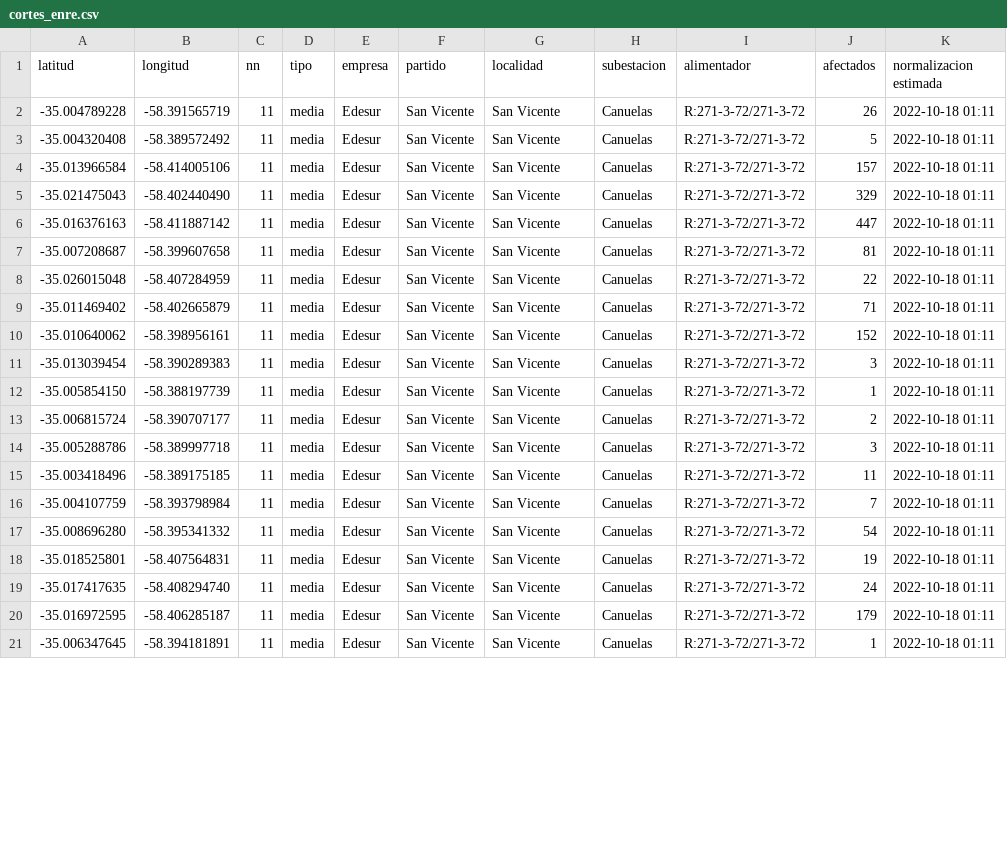
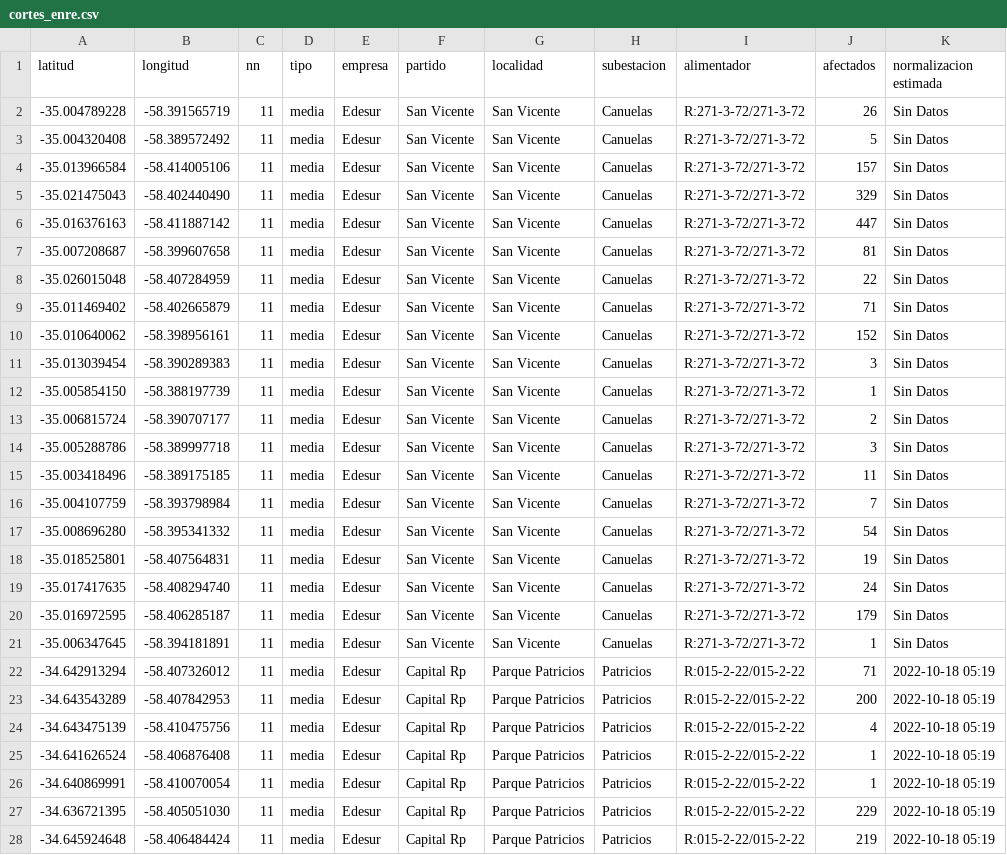
Before and after one commit to OpenDataCordoba/cortes_enre, a CSV file: cortes_enre.csv, drawn as a sheet; only a part is shown; the diff covers the shown part only.

```diff
--- a/cortes_enre.csv
+++ b/cortes_enre.csv
@@ -1,21 +1,28 @@
 latitud,longitud,nn,tipo,empresa,partido,localidad,subestacion,alimentador,afectados,normalizacion estimada
--35.004789228,-58.391565719,11,media,Edesur,San Vicente,San Vicente,Canuelas,R:271-3-72/271-3-72,26,2022-10-18 01:11
--35.004320408,-58.389572492,11,media,Edesur,San Vicente,San Vicente,Canuelas,R:271-3-72/271-3-72,5,2022-10-18 01:11
--35.013966584,-58.414005106,11,media,Edesur,San Vicente,San Vicente,Canuelas,R:271-3-72/271-3-72,157,2022-10-18 01:11
--35.021475043,-58.402440490,11,media,Edesur,San Vicente,San Vicente,Canuelas,R:271-3-72/271-3-72,329,2022-10-18 01:11
--35.016376163,-58.411887142,11,media,Edesur,San Vicente,San Vicente,Canuelas,R:271-3-72/271-3-72,447,2022-10-18 01:11
--35.007208687,-58.399607658,11,media,Edesur,San Vicente,San Vicente,Canuelas,R:271-3-72/271-3-72,81,2022-10-18 01:11
--35.026015048,-58.407284959,11,media,Edesur,San Vicente,San Vicente,Canuelas,R:271-3-72/271-3-72,22,2022-10-18 01:11
--35.011469402,-58.402665879,11,media,Edesur,San Vicente,San Vicente,Canuelas,R:271-3-72/271-3-72,71,2022-10-18 01:11
--35.010640062,-58.398956161,11,media,Edesur,San Vicente,San Vicente,Canuelas,R:271-3-72/271-3-72,152,2022-10-18 01:11
--35.013039454,-58.390289383,11,media,Edesur,San Vicente,San Vicente,Canuelas,R:271-3-72/271-3-72,3,2022-10-18 01:11
--35.005854150,-58.388197739,11,media,Edesur,San Vicente,San Vicente,Canuelas,R:271-3-72/271-3-72,1,2022-10-18 01:11
--35.006815724,-58.390707177,11,media,Edesur,San Vicente,San Vicente,Canuelas,R:271-3-72/271-3-72,2,2022-10-18 01:11
--35.005288786,-58.389997718,11,media,Edesur,San Vicente,San Vicente,Canuelas,R:271-3-72/271-3-72,3,2022-10-18 01:11
--35.003418496,-58.389175185,11,media,Edesur,San Vicente,San Vicente,Canuelas,R:271-3-72/271-3-72,11,2022-10-18 01:11
--35.004107759,-58.393798984,11,media,Edesur,San Vicente,San Vicente,Canuelas,R:271-3-72/271-3-72,7,2022-10-18 01:11
--35.008696280,-58.395341332,11,media,Edesur,San Vicente,San Vicente,Canuelas,R:271-3-72/271-3-72,54,2022-10-18 01:11
--35.018525801,-58.407564831,11,media,Edesur,San Vicente,San Vicente,Canuelas,R:271-3-72/271-3-72,19,2022-10-18 01:11
--35.017417635,-58.408294740,11,media,Edesur,San Vicente,San Vicente,Canuelas,R:271-3-72/271-3-72,24,2022-10-18 01:11
--35.016972595,-58.406285187,11,media,Edesur,San Vicente,San Vicente,Canuelas,R:271-3-72/271-3-72,179,2022-10-18 01:11
--35.006347645,-58.394181891,11,media,Edesur,San Vicente,San Vicente,Canuelas,R:271-3-72/271-3-72,1,2022-10-18 01:11
+-35.004789228,-58.391565719,11,media,Edesur,San Vicente,San Vicente,Canuelas,R:271-3-72/271-3-72,26,Sin Datos
+-35.004320408,-58.389572492,11,media,Edesur,San Vicente,San Vicente,Canuelas,R:271-3-72/271-3-72,5,Sin Datos
+-35.013966584,-58.414005106,11,media,Edesur,San Vicente,San Vicente,Canuelas,R:271-3-72/271-3-72,157,Sin Datos
+-35.021475043,-58.402440490,11,media,Edesur,San Vicente,San Vicente,Canuelas,R:271-3-72/271-3-72,329,Sin Datos
+-35.016376163,-58.411887142,11,media,Edesur,San Vicente,San Vicente,Canuelas,R:271-3-72/271-3-72,447,Sin Datos
+-35.007208687,-58.399607658,11,media,Edesur,San Vicente,San Vicente,Canuelas,R:271-3-72/271-3-72,81,Sin Datos
+-35.026015048,-58.407284959,11,media,Edesur,San Vicente,San Vicente,Canuelas,R:271-3-72/271-3-72,22,Sin Datos
+-35.011469402,-58.402665879,11,media,Edesur,San Vicente,San Vicente,Canuelas,R:271-3-72/271-3-72,71,Sin Datos
+-35.010640062,-58.398956161,11,media,Edesur,San Vicente,San Vicente,Canuelas,R:271-3-72/271-3-72,152,Sin Datos
+-35.013039454,-58.390289383,11,media,Edesur,San Vicente,San Vicente,Canuelas,R:271-3-72/271-3-72,3,Sin Datos
+-35.005854150,-58.388197739,11,media,Edesur,San Vicente,San Vicente,Canuelas,R:271-3-72/271-3-72,1,Sin Datos
+-35.006815724,-58.390707177,11,media,Edesur,San Vicente,San Vicente,Canuelas,R:271-3-72/271-3-72,2,Sin Datos
+-35.005288786,-58.389997718,11,media,Edesur,San Vicente,San Vicente,Canuelas,R:271-3-72/271-3-72,3,Sin Datos
+-35.003418496,-58.389175185,11,media,Edesur,San Vicente,San Vicente,Canuelas,R:271-3-72/271-3-72,11,Sin Datos
+-35.004107759,-58.393798984,11,media,Edesur,San Vicente,San Vicente,Canuelas,R:271-3-72/271-3-72,7,Sin Datos
+-35.008696280,-58.395341332,11,media,Edesur,San Vicente,San Vicente,Canuelas,R:271-3-72/271-3-72,54,Sin Datos
+-35.018525801,-58.407564831,11,media,Edesur,San Vicente,San Vicente,Canuelas,R:271-3-72/271-3-72,19,Sin Datos
+-35.017417635,-58.408294740,11,media,Edesur,San Vicente,San Vicente,Canuelas,R:271-3-72/271-3-72,24,Sin Datos
+-35.016972595,-58.406285187,11,media,Edesur,San Vicente,San Vicente,Canuelas,R:271-3-72/271-3-72,179,Sin Datos
+-35.006347645,-58.394181891,11,media,Edesur,San Vicente,San Vicente,Canuelas,R:271-3-72/271-3-72,1,Sin Datos
+-34.642913294,-58.407326012,11,media,Edesur,Capital Rp,Parque Patricios,Patricios,R:015-2-22/015-2-22,71,2022-10-18 05:19
+-34.643543289,-58.407842953,11,media,Edesur,Capital Rp,Parque Patricios,Patricios,R:015-2-22/015-2-22,200,2022-10-18 05:19
+-34.643475139,-58.410475756,11,media,Edesur,Capital Rp,Parque Patricios,Patricios,R:015-2-22/015-2-22,4,2022-10-18 05:19
+-34.641626524,-58.406876408,11,media,Edesur,Capital Rp,Parque Patricios,Patricios,R:015-2-22/015-2-22,1,2022-10-18 05:19
+-34.640869991,-58.410070054,11,media,Edesur,Capital Rp,Parque Patricios,Patricios,R:015-2-22/015-2-22,1,2022-10-18 05:19
+-34.636721395,-58.405051030,11,media,Edesur,Capital Rp,Parque Patricios,Patricios,R:015-2-22/015-2-22,229,2022-10-18 05:19
+-34.645924648,-58.406484424,11,media,Edesur,Capital Rp,Parque Patricios,Patricios,R:015-2-22/015-2-22,219,2022-10-18 05:19
```
Also changed, not shown: 4 added rows and 47 edited cells elsewhere in this file.
